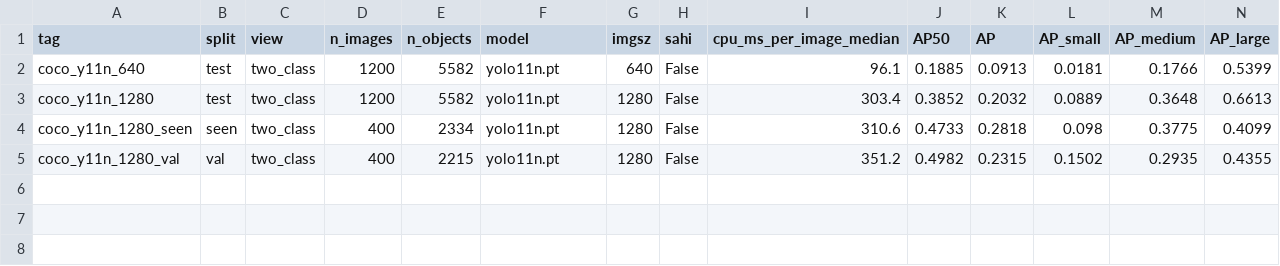
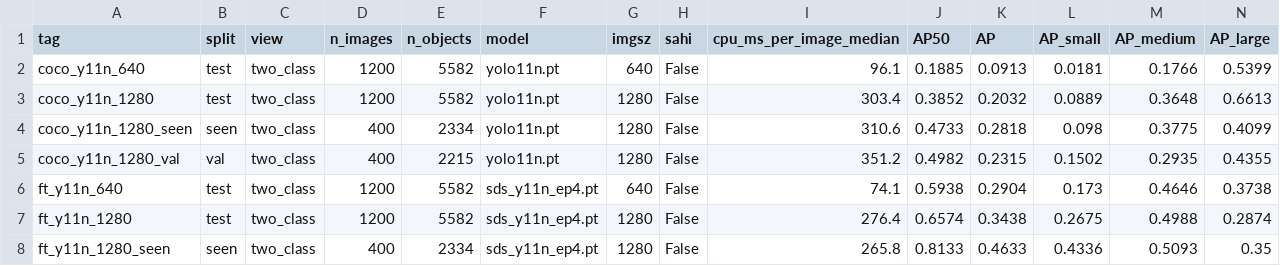
Before and after one commit to mustafarkhan/edge-situational-awareness, a CSV file: benchmarks/results/seadronessee_two_class.csv, drawn as a sheet; only a part is shown; rows hold the shown columns only; the diff names each change by its address in the sheet, - before the commit and + after, or states it on an @@ line.

```diff
--- a/benchmarks/results/seadronessee_two_class.csv
+++ b/benchmarks/results/seadronessee_two_class.csv
+row 6: ft_y11n_640 | test | two_class | 1200 | 5582 | sds_y11n_ep4.pt | 640 | False | 74.1 | 0.5938 | 0.2904 | 0.173 | 0.4646 | 0.3738
+row 7: ft_y11n_1280 | test | two_class | 1200 | 5582 | sds_y11n_ep4.pt | 1280 | False | 276.4 | 0.6574 | 0.3438 | 0.2675 | 0.4988 | 0.2874
+row 8: ft_y11n_1280_seen | seen | two_class | 400 | 2334 | sds_y11n_ep4.pt | 1280 | False | 265.8 | 0.8133 | 0.4633 | 0.4336 | 0.5093 | 0.35
```
Also changed, not shown: benchmarks/results/seadronessee.csv, 11 other files.
